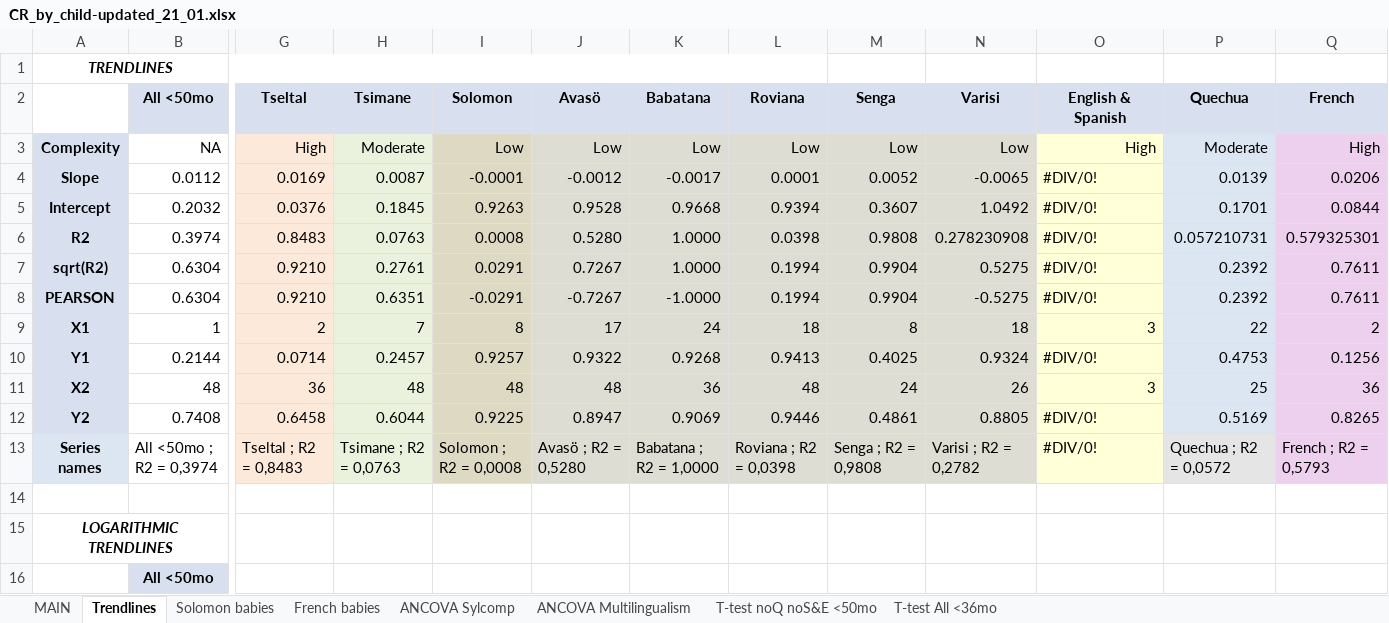
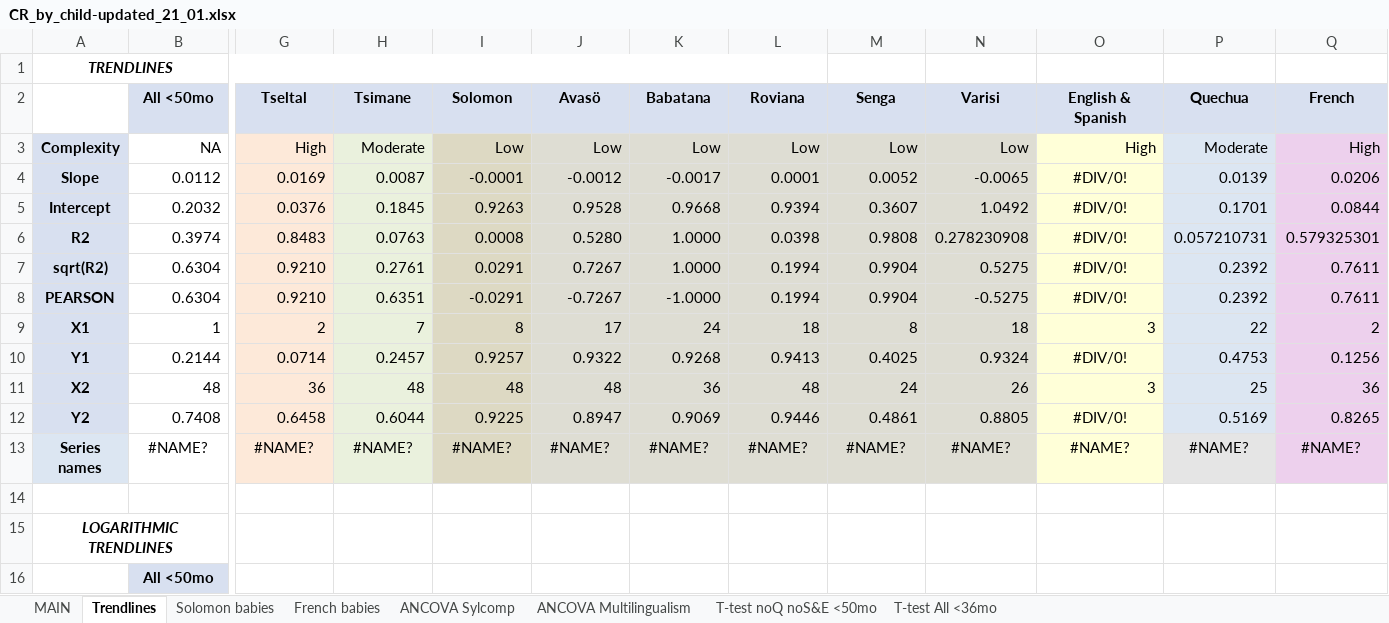
Before and after one commit to LAAC-LSCP/LangComplexity, an Excel workbook: Data/CR_by_child-updated_21_01.xlsx, sheet Trendlines, drawn as a sheet; only a part is shown, gaps mark what is left out; values as stored, in another font and other column widths than the file's, no borders; charts and pictures not drawn; removed rows and columns are numbered as before the commit, all else as after; rows hold the shown columns only; the diff names each change by its address in the sheet, - before the commit and + after, or states it on an @@ line.

```diff
--- a/Data/CR_by_child-updated_21_01.xlsx (sheet Trendlines)
+++ b/Data/CR_by_child-updated_21_01.xlsx (sheet Trendlines)
-O4:O8 alignment: left
+O4:O8 alignment: center
-O10 alignment: left
+O10 alignment: center
-O12 alignment: left
+O12 alignment: center
-row 13: Series names | All <50mo ; R2 = 0,3974 | Tseltal ; R2 = 0,8483 | Tsimane ; R2 = 0,0763 | Solomon ; R2 = 0,0008 | Avasö ; R2 = 0,5280 | Babatana ; R2 = 1,0000 | Roviana ; R2 = 0,0398 | Senga ; R2 = 0,9808 | Varisi ; R2 = 0,2782 | #DIV/0! | Quechua ; R2 = 0,0572 | French ; R2 = 0,5793
+row 13: Series names | #NAME? | #NAME? | #NAME? | #NAME? | #NAME? | #NAME? | #NAME? | #NAME? | #NAME? | #NAME? | #NAME? | #NAME?
```
Also changed, not shown: sheet French babies, sheet ANCOVA Sylcomp, sheet MAIN, sheet ANCOVA Multilingualism, sheet T-test All <36mo, hidden cells, charts or pictures, Data/CR_by_child_tsi.xlsx, 4 other files.
